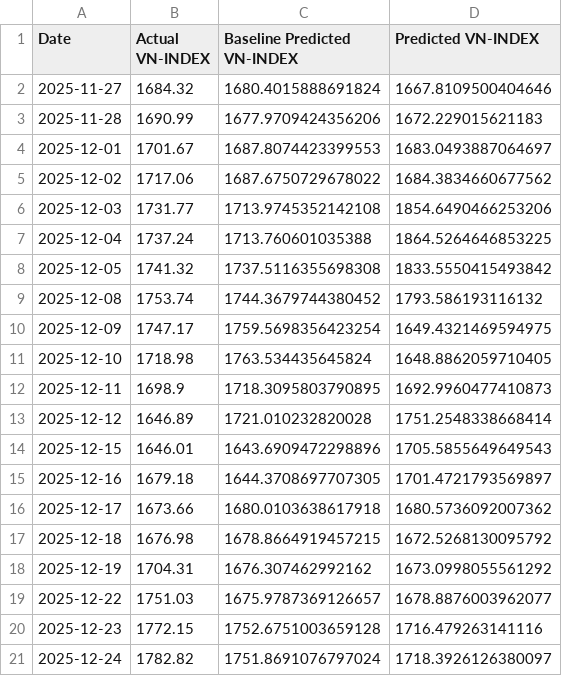
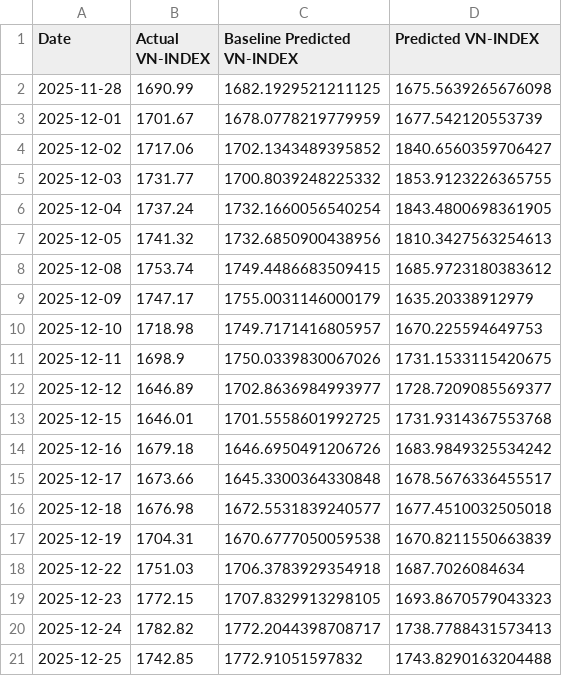
Before and after one commit to knam2609/vn_index, a CSV file: forecast_result/vn_index/final_LSTM.csv, drawn as a sheet.

```diff
--- a/forecast_result/vn_index/final_LSTM.csv
+++ b/forecast_result/vn_index/final_LSTM.csv
@@ -1,21 +1,21 @@
 Date,Actual VN-INDEX,Baseline Predicted VN-INDEX,Predicted VN-INDEX
-2025-11-27,1684.32,1680.4015888691824,1667.8109500404646
-2025-11-28,1690.99,1677.9709424356206,1672.229015621183
-2025-12-01,1701.67,1687.8074423399553,1683.0493887064697
-2025-12-02,1717.06,1687.6750729678022,1684.3834660677562
-2025-12-03,1731.77,1713.9745352142108,1854.6490466253206
-2025-12-04,1737.24,1713.760601035388,1864.5264646853225
-2025-12-05,1741.32,1737.5116355698308,1833.5550415493842
-2025-12-08,1753.74,1744.3679744380452,1793.586193116132
-2025-12-09,1747.17,1759.5698356423254,1649.4321469594975
-2025-12-10,1718.98,1763.534435645824,1648.8862059710405
-2025-12-11,1698.9,1718.3095803790895,1692.9960477410873
-2025-12-12,1646.89,1721.010232820028,1751.2548338668414
-2025-12-15,1646.01,1643.6909472298896,1705.5855649649543
-2025-12-16,1679.18,1644.3708697707305,1701.4721793569897
-2025-12-17,1673.66,1680.0103638617918,1680.5736092007362
-2025-12-18,1676.98,1678.8664919457215,1672.5268130095792
-2025-12-19,1704.31,1676.307462992162,1673.0998055561292
-2025-12-22,1751.03,1675.9787369126657,1678.8876003962077
-2025-12-23,1772.15,1752.6751003659128,1716.479263141116
-2025-12-24,1782.82,1751.8691076797024,1718.3926126380097
+2025-11-28,1690.99,1682.1929521211125,1675.5639265676098
+2025-12-01,1701.67,1678.0778219779959,1677.542120553739
+2025-12-02,1717.06,1702.1343489395852,1840.6560359706427
+2025-12-03,1731.77,1700.8039248225332,1853.9123226365755
+2025-12-04,1737.24,1732.1660056540254,1843.4800698361905
+2025-12-05,1741.32,1732.6850900438956,1810.3427563254613
+2025-12-08,1753.74,1749.4486683509415,1685.9723180383612
+2025-12-09,1747.17,1755.0031146000179,1635.20338912979
+2025-12-10,1718.98,1749.7171416805957,1670.225594649753
+2025-12-11,1698.9,1750.0339830067026,1731.1533115420675
+2025-12-12,1646.89,1702.8636984993977,1728.7209085569377
+2025-12-15,1646.01,1701.5558601992725,1731.9314367553768
+2025-12-16,1679.18,1646.6950491206726,1683.9849325534242
+2025-12-17,1673.66,1645.3300364330848,1678.5676336455517
+2025-12-18,1676.98,1672.5531839240577,1677.4510032505018
+2025-12-19,1704.31,1670.6777050059538,1670.8211550663839
+2025-12-22,1751.03,1706.3783929354918,1687.7026084634
+2025-12-23,1772.15,1707.8329913298105,1693.8670579043323
+2025-12-24,1782.82,1772.2044398708717,1738.7788431573413
+2025-12-25,1742.85,1772.91051597832,1743.8290163204488
```
Also changed, not shown: forecast_result/vn_index/final_Transformer.csv, raw_data/vn_index_data/hose_historical_data.csv, 7 other files.
